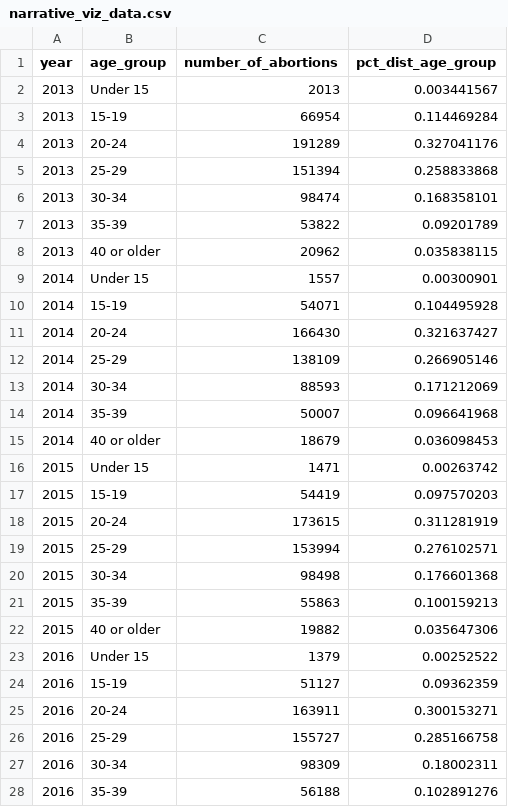
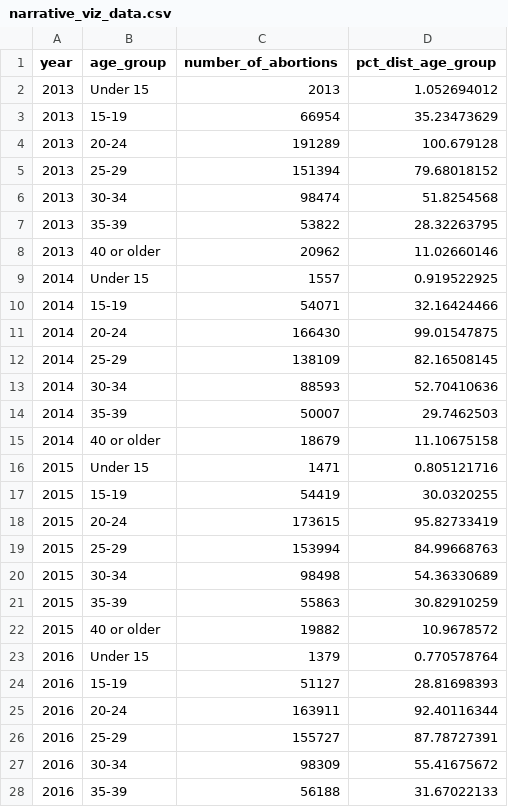
Before and after one commit to jhinukb/jhinukb.github.io, a CSV file: narrative_viz_data.csv, drawn as a sheet; only a part is shown; the diff covers the shown part only.

Commit message:
Add files via upload

```diff
--- a/narrative_viz_data.csv
+++ b/narrative_viz_data.csv
@@ -1,28 +1,28 @@
 year,age_group,number_of_abortions,pct_dist_age_group
-2013,Under 15,2013,0.003441567
-2013,15-19,66954,0.114469284
-2013,20-24,191289,0.327041176
-2013,25-29,151394,0.258833868
-2013,30-34,98474,0.168358101
-2013,35-39,53822,0.09201789
-2013,40 or older,20962,0.035838115
-2014,Under 15,1557,0.00300901
-2014,15-19,54071,0.104495928
-2014,20-24,166430,0.321637427
-2014,25-29,138109,0.266905146
-2014,30-34,88593,0.171212069
-2014,35-39,50007,0.096641968
-2014,40 or older,18679,0.036098453
-2015,Under 15,1471,0.00263742
-2015,15-19,54419,0.097570203
-2015,20-24,173615,0.311281919
-2015,25-29,153994,0.276102571
-2015,30-34,98498,0.176601368
-2015,35-39,55863,0.100159213
-2015,40 or older,19882,0.035647306
-2016,Under 15,1379,0.00252522
-2016,15-19,51127,0.09362359
-2016,20-24,163911,0.300153271
-2016,25-29,155727,0.285166758
-2016,30-34,98309,0.18002311
-2016,35-39,56188,0.102891276
+2013,Under 15,2013,1.052694012
+2013,15-19,66954,35.23473629
+2013,20-24,191289,100.679128
+2013,25-29,151394,79.68018152
+2013,30-34,98474,51.8254568
+2013,35-39,53822,28.32263795
+2013,40 or older,20962,11.02660146
+2014,Under 15,1557,0.919522925
+2014,15-19,54071,32.16424466
+2014,20-24,166430,99.01547875
+2014,25-29,138109,82.16508145
+2014,30-34,88593,52.70410636
+2014,35-39,50007,29.7462503
+2014,40 or older,18679,11.10675158
+2015,Under 15,1471,0.805121716
+2015,15-19,54419,30.0320255
+2015,20-24,173615,95.82733419
+2015,25-29,153994,84.99668763
+2015,30-34,98498,54.36330689
+2015,35-39,55863,30.82910259
+2015,40 or older,19882,10.9678572
+2016,Under 15,1379,0.770578764
+2016,15-19,51127,28.81698393
+2016,20-24,163911,92.40116344
+2016,25-29,155727,87.78727391
+2016,30-34,98309,55.41675672
+2016,35-39,56188,31.67022133
```
Also changed, not shown: 22 edited cells elsewhere in this file.
